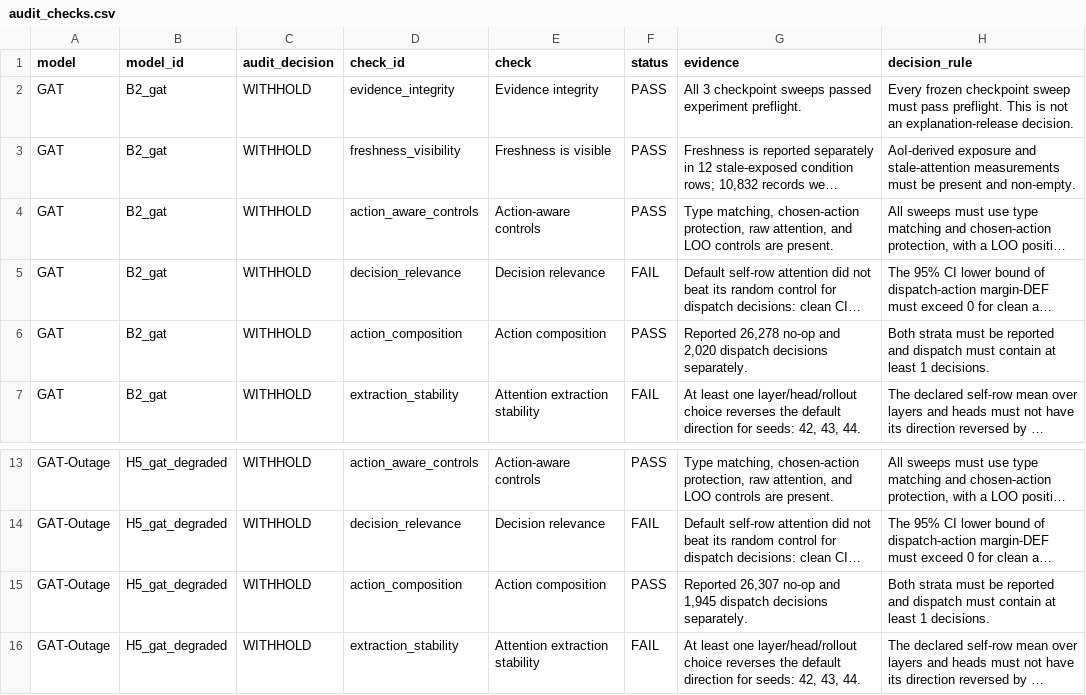
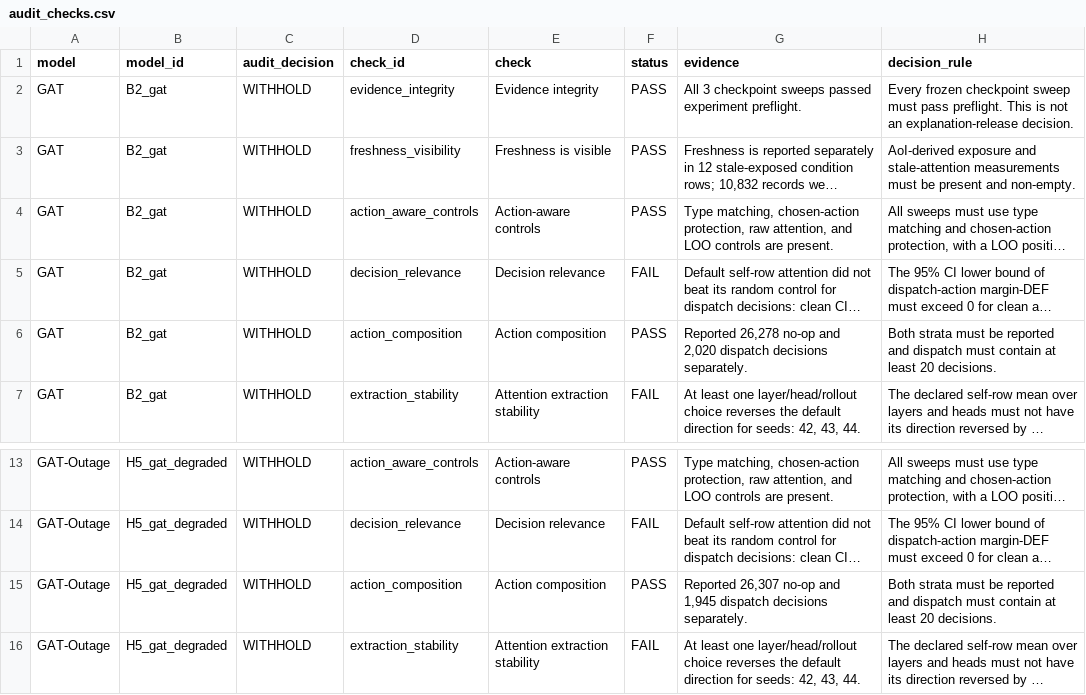
Before and after one commit to ansonlovecoding/xai-gat-mappo-faithfulness, a CSV file: results/dissertation_v9_exposure_audit/explanation_audit/audit_checks.csv, drawn as a sheet; only a part is shown, gaps mark what is left out; long unchanged cells end in …; the diff names each change by its address in the sheet, - before the commit and + after, or states it on an @@ line.

Commit message:
Refine dissertation conclusions and audit evidence

```diff
--- a/results/dissertation_v9_exposure_audit/explanation_audit/audit_checks.csv
+++ b/results/dissertation_v9_exposure_audit/explanation_audit/audit_checks.csv
-H6 (decision_rule): …at least 1 decisions.
+H6 (decision_rule): …at least 20 decisions.
-H15 (decision_rule): …at least 1 decisions.
+H15 (decision_rule): …at least 20 decisions.
```
Also changed, not shown: 32 other files.
